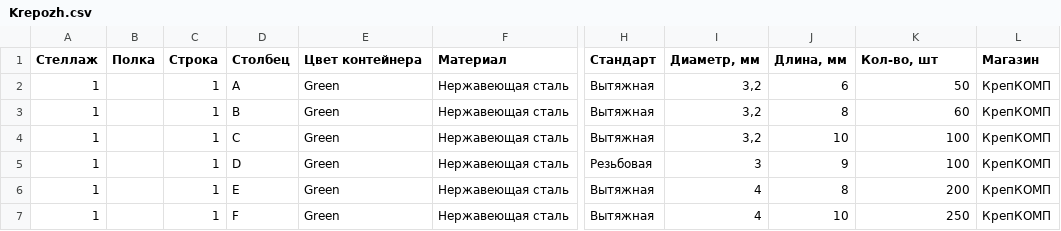
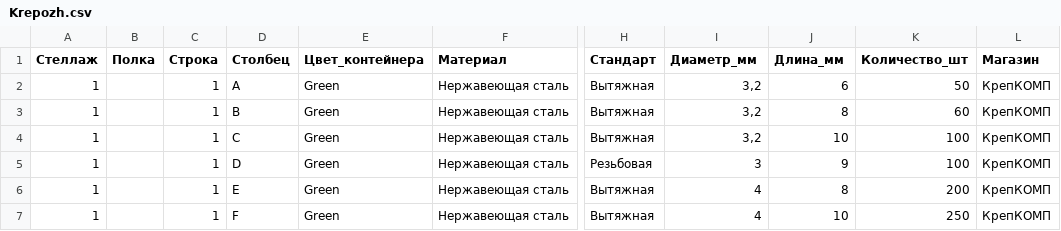
Before and after one commit to k-bar-n/FDB-ar, a CSV file: static/data/Krepozh.csv, drawn as a sheet; only a part is shown, gaps mark what is left out; the diff names each change by its address in the sheet, - before the commit and + after, or states it on an @@ line.

```diff
--- a/static/data/Krepozh.csv
+++ b/static/data/Krepozh.csv
-E1: Цвет контейнера
+E1: Цвет_контейнера
-I1: Диаметр, мм
+I1: Диаметр_мм
-J1: Длина, мм
+J1: Длина_мм
-K1: Кол-во, шт
+K1: Количество_шт
```
Also changed, not shown: 13 other files.
